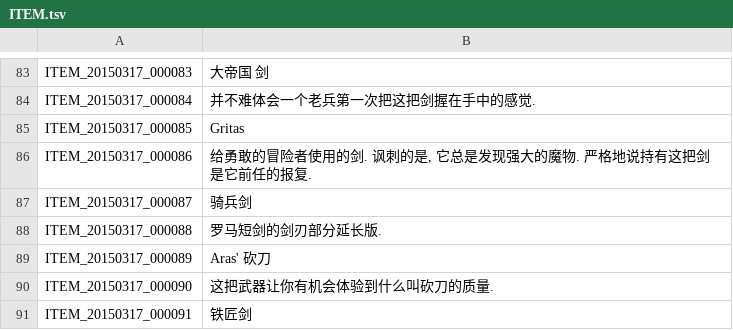
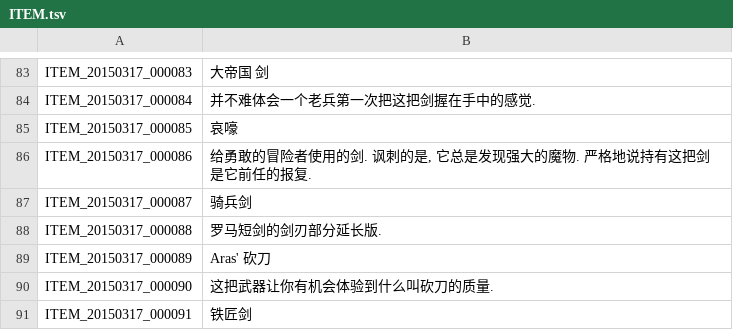
Before and after one commit to TosSpicyBar/TyaoOyaoSyaoLyaoTyaoHyaoH_B, a TSV file: ITEM.tsv, drawn as a sheet; only a part is shown, gaps mark what is left out.

Commit message:
150717_早晨
修改说明文件，ITEM，以及任务试汉化第926行

```diff
--- a/ITEM.tsv
+++ b/ITEM.tsv
@@ -84,3 +84,3 @@ ITEM_20150317_000083	大帝国 剑
 ITEM_20150317_000084	并不难体会一个老兵第一次把这把剑握在手中的感觉.
-ITEM_20150317_000085	Gritas
+ITEM_20150317_000085	哀嚎
 ITEM_20150317_000086	给勇敢的冒险者使用的剑. 讽刺的是, 它总是发现强大的魔物. 严格地说持有这把剑是它前任的报复.
```
Also changed, not shown: QUEST.tsv, 1 other file.
